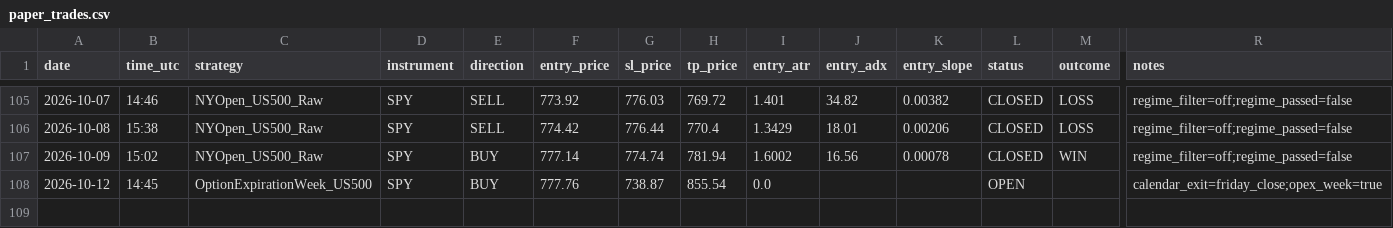
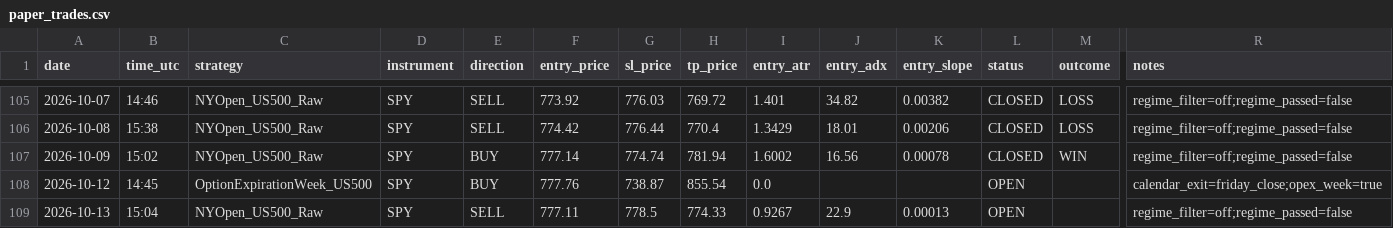
Before and after one commit to Davidtar12/paper-trader, a CSV file: paper_trades.csv, drawn as a sheet; only a part is shown, gaps mark what is left out; rows hold the shown columns only; the diff names each change by its address in the sheet, - before the commit and + after, or states it on an @@ line.

Commit message:
signals: 2026-10-13 15:04 UTC

```diff
--- a/paper_trades.csv
+++ b/paper_trades.csv
+row 109: 2026-10-13 | 15:04 | NYOpen_US500_Raw | SPY | SELL | 777.11 | 778.5 | 774.33 | 0.9267 | 22.9 | 0.00013 | OPEN |  | regime_filter=off;regime_passed=false
```
